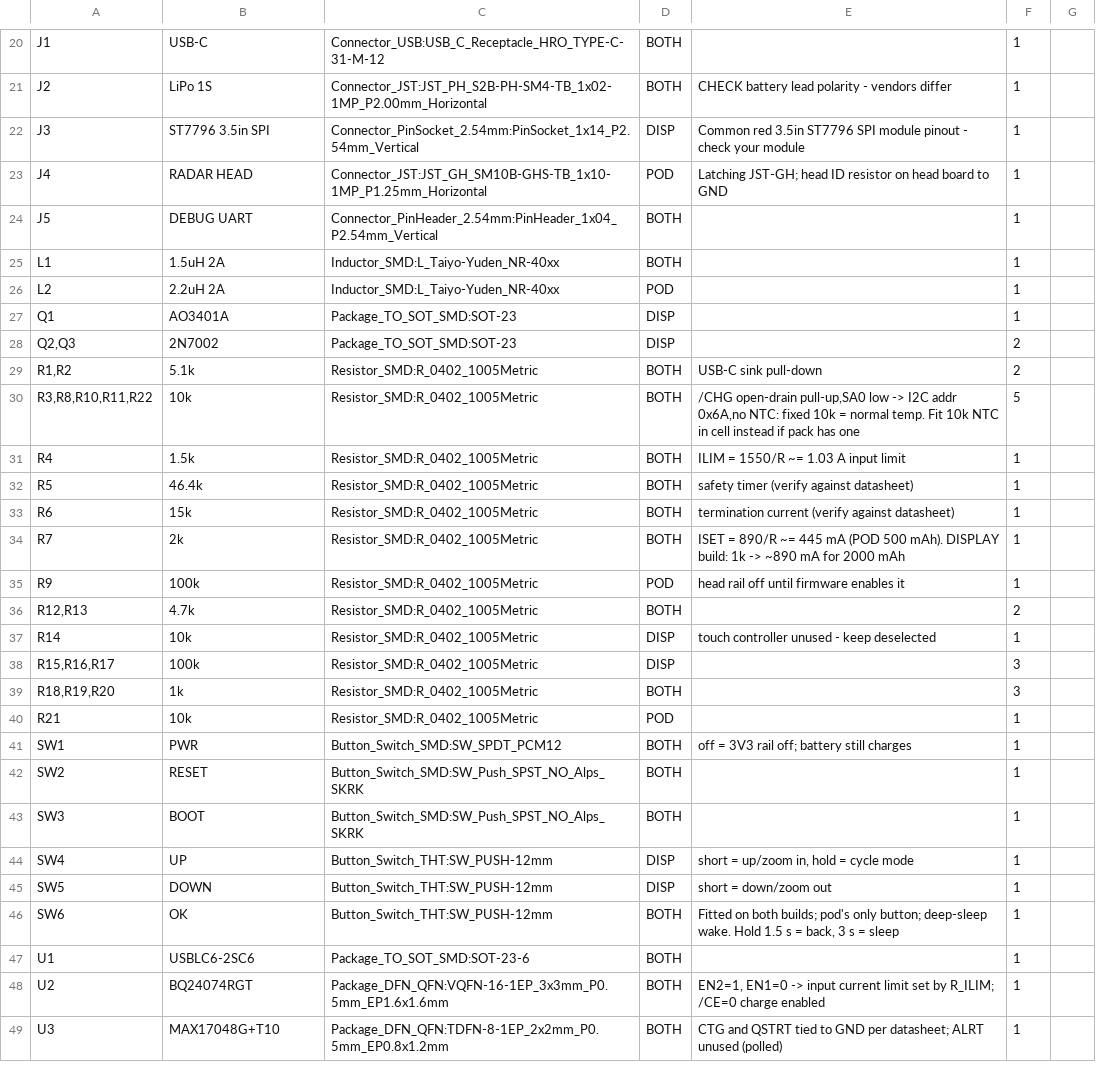
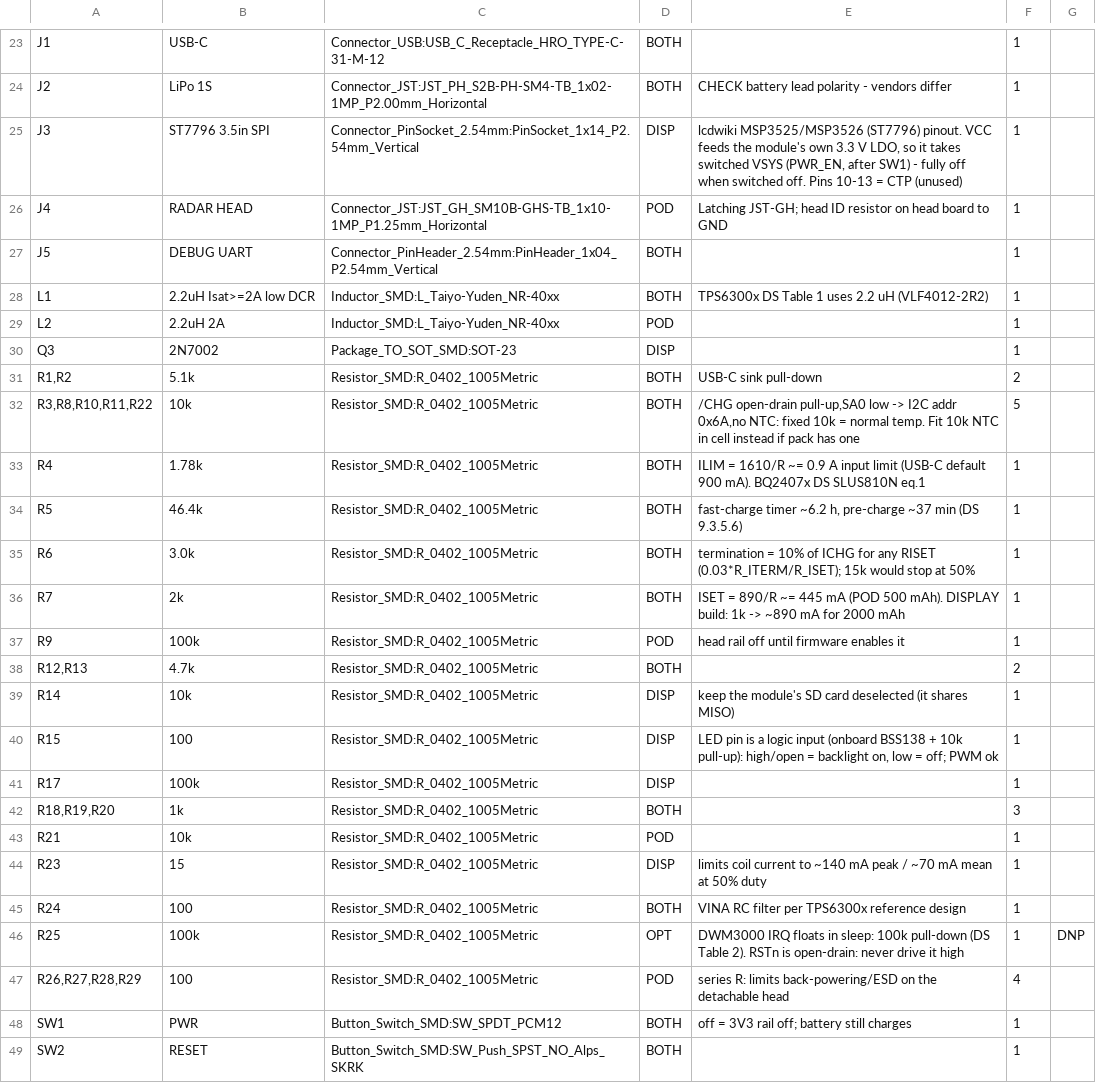
Before and after one commit to bnvac/radio-thing, a CSV file: hardware/bom.csv, drawn as a sheet; only a part is shown, gaps mark what is left out; the shorter side is filled out with more unchanged rows; the diff covers the shown part only.

```diff
--- a/hardware/bom.csv
+++ b/hardware/bom.csv
@@ -21,14 +24,13 @@
 "J2","LiPo 1S","Connector_JST:JST_PH_S2B-PH-SM4-TB_1x02-1MP_P2.00mm_Horizontal","BOTH","CHECK battery lead polarity - vendors differ","1",""
-"J3","ST7796 3.5in SPI","Connector_PinSocket_2.54mm:PinSocket_1x14_P2.54mm_Vertical","DISP","Common red 3.5in ST7796 SPI module pinout - check your module","1",""
+"J3","ST7796 3.5in SPI","Connector_PinSocket_2.54mm:PinSocket_1x14_P2.54mm_Vertical","DISP","lcdwiki MSP3525/MSP3526 (ST7796) pinout. VCC feeds the module's own 3.3 V LDO, so it takes switched VSYS (PWR_EN, after SW1) - fully off when switched off. Pins 10-13 = CTP (unused)","1",""
 "J4","RADAR HEAD","Connector_JST:JST_GH_SM10B-GHS-TB_1x10-1MP_P1.25mm_Horizontal","POD","Latching JST-GH; head ID resistor on head board to GND","1",""
 "J5","DEBUG UART","Connector_PinHeader_2.54mm:PinHeader_1x04_P2.54mm_Vertical","BOTH","","1",""
-"L1","1.5uH 2A","Inductor_SMD:L_Taiyo-Yuden_NR-40xx","BOTH","","1",""
+"L1","2.2uH Isat>=2A low DCR","Inductor_SMD:L_Taiyo-Yuden_NR-40xx","BOTH","TPS6300x DS Table 1 uses 2.2 uH (VLF4012-2R2)","1",""
 "L2","2.2uH 2A","Inductor_SMD:L_Taiyo-Yuden_NR-40xx","POD","","1",""
-"Q1","AO3401A","Package_TO_SOT_SMD:SOT-23","DISP","","1",""
-"Q2,Q3","2N7002","Package_TO_SOT_SMD:SOT-23","DISP","","2",""
+"Q3","2N7002","Package_TO_SOT_SMD:SOT-23","DISP","","1",""
 "R1,R2","5.1k","Resistor_SMD:R_0402_1005Metric","BOTH","USB-C sink pull-down","2",""
 "R3,R8,R10,R11,R22","10k","Resistor_SMD:R_0402_1005Metric","BOTH","/CHG open-drain pull-up,SA0 low -> I2C addr 0x6A,no NTC: fixed 10k = normal temp. Fit 10k NTC in cell instead if pack has one","5",""
-"R4","1.5k","Resistor_SMD:R_0402_1005Metric","BOTH","ILIM = 1550/R ~= 1.03 A input limit","1",""
-"R5","46.4k","Resistor_SMD:R_0402_1005Metric","BOTH","safety timer (verify against datasheet)","1",""
-"R6","15k","Resistor_SMD:R_0402_1005Metric","BOTH","termination current (verify against datasheet)","1",""
+"R4","1.78k","Resistor_SMD:R_0402_1005Metric","BOTH","ILIM = 1610/R ~= 0.9 A input limit (USB-C default 900 mA). BQ2407x DS SLUS810N eq.1","1",""
+"R5","46.4k","Resistor_SMD:R_0402_1005Metric","BOTH","fast-charge timer ~6.2 h, pre-charge ~37 min (DS 9.3.5.6)","1",""
+"R6","3.0k","Resistor_SMD:R_0402_1005Metric","BOTH","termination = 10% of ICHG for any RISET (0.03*R_ITERM/R_ISET); 15k would stop at 50%","1",""
 "R7","2k","Resistor_SMD:R_0402_1005Metric","BOTH","ISET = 890/R ~= 445 mA (POD 500 mAh). DISPLAY build: 1k -> ~890 mA for 2000 mAh","1",""
@@ -36,6 +38,11 @@
 "R12,R13","4.7k","Resistor_SMD:R_0402_1005Metric","BOTH","","2",""
-"R14","10k","Resistor_SMD:R_0402_1005Metric","DISP","touch controller unused - keep deselected","1",""
-"R15,R16,R17","100k","Resistor_SMD:R_0402_1005Metric","DISP","","3",""
+"R14","10k","Resistor_SMD:R_0402_1005Metric","DISP","keep the module's SD card deselected (it shares MISO)","1",""
+"R15","100","Resistor_SMD:R_0402_1005Metric","DISP","LED pin is a logic input (onboard BSS138 + 10k pull-up): high/open = backlight on, low = off; PWM ok","1",""
+"R17","100k","Resistor_SMD:R_0402_1005Metric","DISP","","1",""
 "R18,R19,R20","1k","Resistor_SMD:R_0402_1005Metric","BOTH","","3",""
 "R21","10k","Resistor_SMD:R_0402_1005Metric","POD","","1",""
+"R23","15","Resistor_SMD:R_0402_1005Metric","DISP","limits coil current to ~140 mA peak / ~70 mA mean at 50% duty","1",""
+"R24","100","Resistor_SMD:R_0402_1005Metric","BOTH","VINA RC filter per TPS6300x reference design","1",""
+"R25","100k","Resistor_SMD:R_0402_1005Metric","OPT","DWM3000 IRQ floats in sleep: 100k pull-down (DS Table 2). RSTn is open-drain: never drive it high","1","DNP"
+"R26,R27,R28,R29","100","Resistor_SMD:R_0402_1005Metric","POD","series R: limits back-powering/ESD on the detachable head","4",""
 "SW1","PWR","Button_Switch_SMD:SW_SPDT_PCM12","BOTH","off = 3V3 rail off; battery still charges","1",""
```
Also changed, not shown: 5 added rows, 2 removed rows and 5 edited cells elsewhere in this file, 11 other files.
